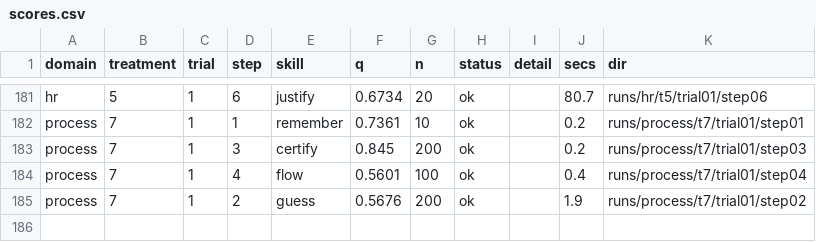
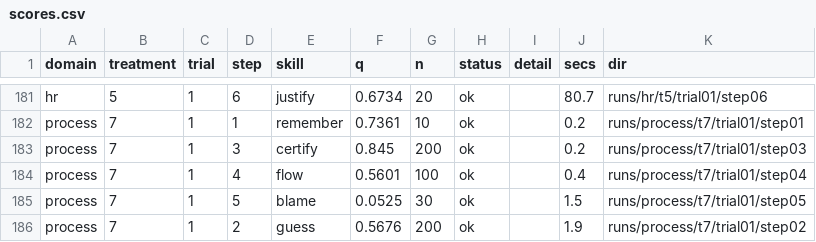
Before and after one commit to pendi1901/SEAI-grpoj, a CSV file: results/scores.csv, drawn as a sheet; only a part is shown, gaps mark what is left out.

```diff
--- a/results/scores.csv
+++ b/results/scores.csv
@@ -184,2 +184,3 @@ process,7,1,3,certify,0.845,200,ok,,0.2,runs/process/t7/trial01/step03
 process,7,1,4,flow,0.5601,100,ok,,0.4,runs/process/t7/trial01/step04
+process,7,1,5,blame,0.0525,30,ok,,1.5,runs/process/t7/trial01/step05
 process,7,1,2,guess,0.5676,200,ok,,1.9,runs/process/t7/trial01/step02
```
Also changed, not shown: results/calls.csv, 20 other files.
